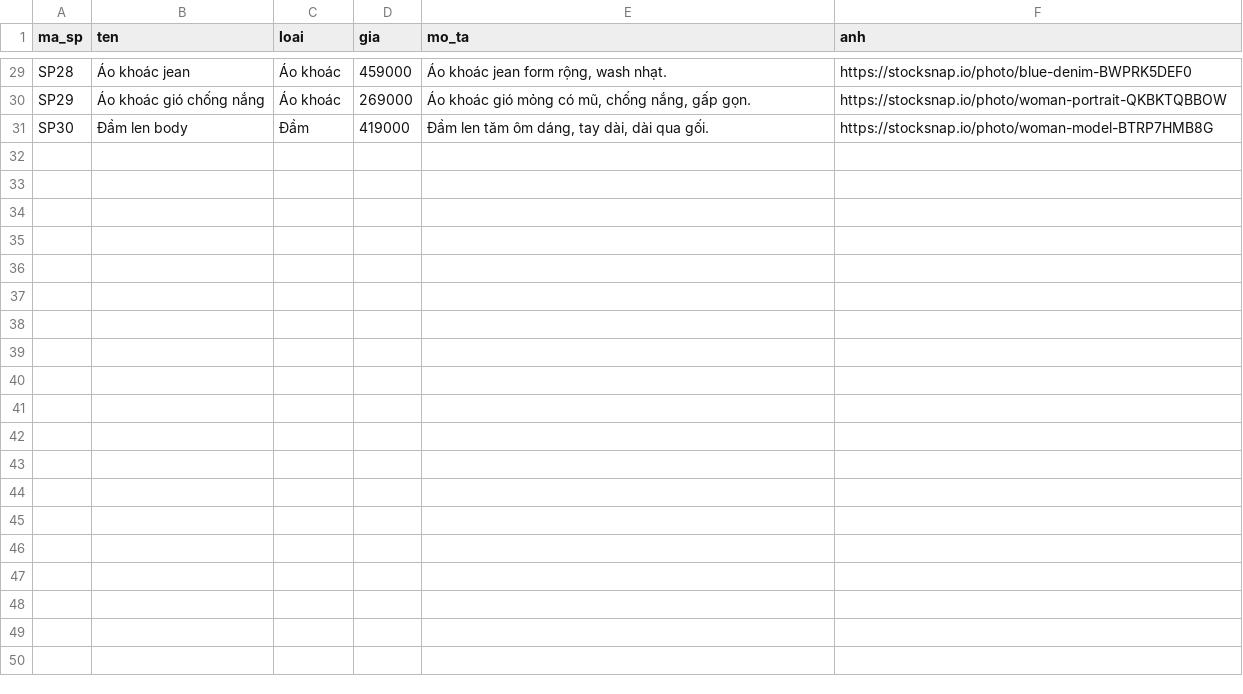
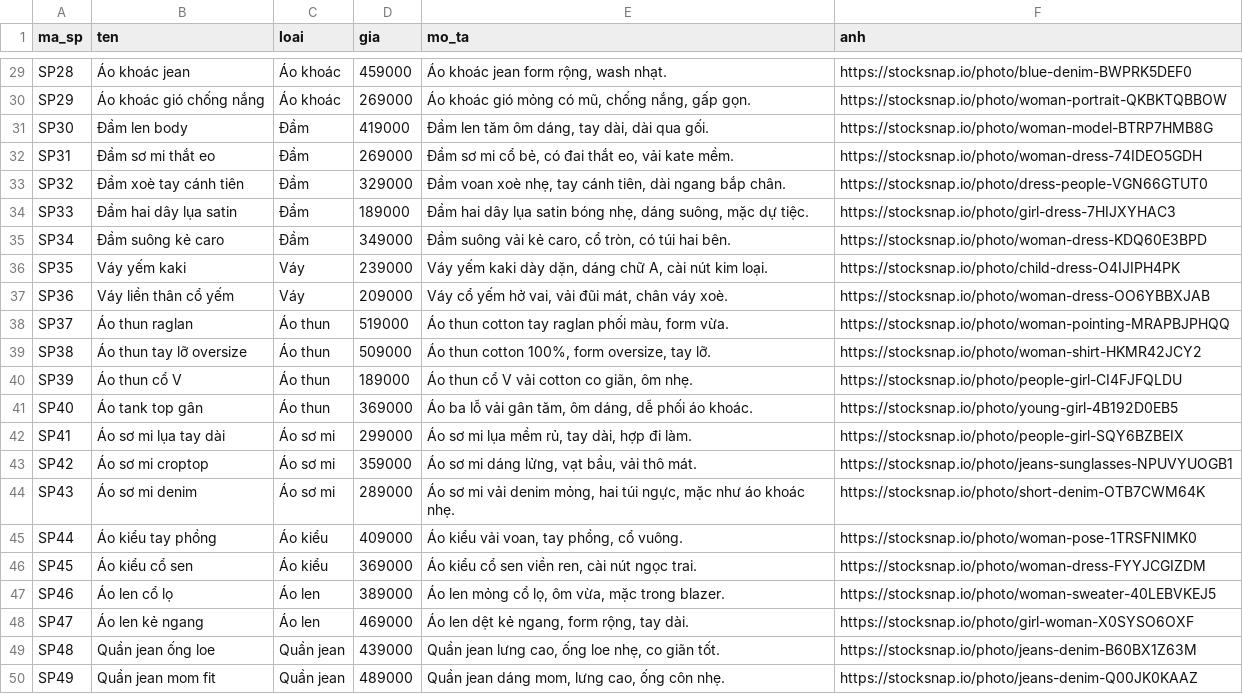
Before and after one commit to Eboiz/shopmate, a CSV file: supabase/seed/demo/products.csv, drawn as a sheet; only a part is shown, gaps mark what is left out; the diff covers the shown part only; the diff names each change by its address in the sheet, - before the commit and + after, or states it on an @@ line.

```diff
--- a/supabase/seed/demo/products.csv
+++ b/supabase/seed/demo/products.csv
+row 32: SP31 | Đầm sơ mi thắt eo | Đầm | 269000 | Đầm sơ mi cổ bẻ, có đai thắt eo, vải kate mềm. | https://stocksnap.io/photo/woman-dress-74IDEO5GDH
+row 33: SP32 | Đầm xoè tay cánh tiên | Đầm | 329000 | Đầm voan xoè nhẹ, tay cánh tiên, dài ngang bắp chân. | https://stocksnap.io/photo/dress-people-VGN66GTUT0
+row 34: SP33 | Đầm hai dây lụa satin | Đầm | 189000 | Đầm hai dây lụa satin bóng nhẹ, dáng suông, mặc dự tiệc. | https://stocksnap.io/photo/girl-dress-7HIJXYHAC3
+row 35: SP34 | Đầm suông kẻ caro | Đầm | 349000 | Đầm suông vải kẻ caro, cổ tròn, có túi hai bên. | https://stocksnap.io/photo/woman-dress-KDQ60E3BPD
+row 36: SP35 | Váy yếm kaki | Váy | 239000 | Váy yếm kaki dày dặn, dáng chữ A, cài nút kim loại. | https://stocksnap.io/photo/child-dress-O4IJIPH4PK
+row 37: SP36 | Váy liền thân cổ yếm | Váy | 209000 | Váy cổ yếm hở vai, vải đũi mát, chân váy xoè. | https://stocksnap.io/photo/woman-dress-OO6YBBXJAB
+row 38: SP37 | Áo thun raglan | Áo thun | 519000 | Áo thun cotton tay raglan phối màu, form vừa. | https://stocksnap.io/photo/woman-pointing-MRAPBJPHQQ
+row 39: SP38 | Áo thun tay lỡ oversize | Áo thun | 509000 | Áo thun cotton 100%, form oversize, tay lỡ. | https://stocksnap.io/photo/woman-shirt-HKMR42JCY2
+row 40: SP39 | Áo thun cổ V | Áo thun | 189000 | Áo thun cổ V vải cotton co giãn, ôm nhẹ. | https://stocksnap.io/photo/people-girl-CI4FJFQLDU
+row 41: SP40 | Áo tank top gân | Áo thun | 369000 | Áo ba lỗ vải gân tăm, ôm dáng, dễ phối áo khoác. | https://stocksnap.io/photo/young-girl-4B192D0EB5
+row 42: SP41 | Áo sơ mi lụa tay dài | Áo sơ mi | 299000 | Áo sơ mi lụa mềm rủ, tay dài, hợp đi làm. | https://stocksnap.io/photo/people-girl-SQY6BZBEIX
+row 43: SP42 | Áo sơ mi croptop | Áo sơ mi | 359000 | Áo sơ mi dáng lửng, vạt bầu, vải thô mát. | https://stocksnap.io/photo/jeans-sunglasses-NPUVYUOGB1
+row 44: SP43 | Áo sơ mi denim | Áo sơ mi | 289000 | Áo sơ mi vải denim mỏng, hai túi ngực, mặc như áo khoác nhẹ. | https://stocksnap.io/photo/short-denim-OTB7CWM64K
+row 45: SP44 | Áo kiểu tay phồng | Áo kiểu | 409000 | Áo kiểu vải voan, tay phồng, cổ vuông. | https://stocksnap.io/photo/woman-pose-1TRSFNIMK0
+row 46: SP45 | Áo kiểu cổ sen | Áo kiểu | 369000 | Áo kiểu cổ sen viền ren, cài nút ngọc trai. | https://stocksnap.io/photo/woman-dress-FYYJCGIZDM
+row 47: SP46 | Áo len cổ lọ | Áo len | 389000 | Áo len mỏng cổ lọ, ôm vừa, mặc trong blazer. | https://stocksnap.io/photo/woman-sweater-40LEBVKEJ5
+row 48: SP47 | Áo len kẻ ngang | Áo len | 469000 | Áo len dệt kẻ ngang, form rộng, tay dài. | https://stocksnap.io/photo/girl-woman-X0SYSO6OXF
+row 49: SP48 | Quần jean ống loe | Quần jean | 439000 | Quần jean lưng cao, ống loe nhẹ, co giãn tốt. | https://stocksnap.io/photo/jeans-denim-B60BX1Z63M
+row 50: SP49 | Quần jean mom fit | Quần jean | 489000 | Quần jean dáng mom, lưng cao, ống côn nhẹ. | https://stocksnap.io/photo/jeans-denim-Q00JK0KAAZ
```
Also changed, not shown: 11 added rows elsewhere in this file, supabase/seed/demo/pairings.csv, supabase/seed/demo/size_charts.csv, 35 other files.
